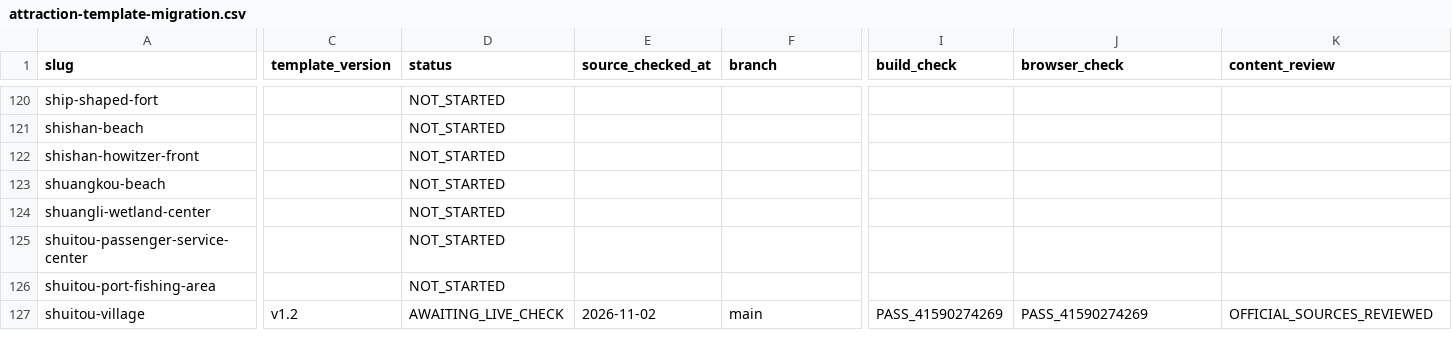
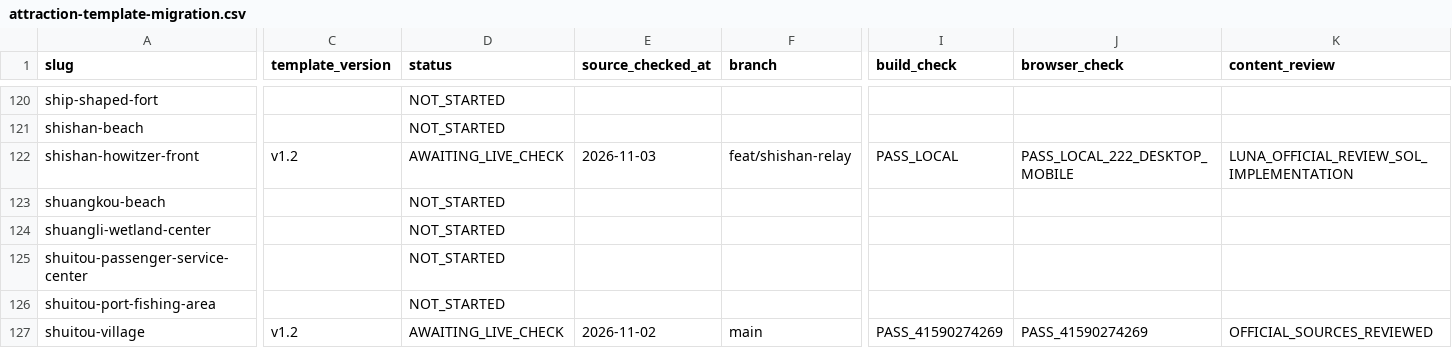
Before and after one commit to n20186005-hash/kinmenguide, a CSV file: docs/attraction-template-migration.csv, drawn as a sheet; only a part is shown, gaps mark what is left out; the diff covers the shown part only; the diff names each change by its address in the sheet, - before the commit and + after, or states it on an @@ line.

Commit message:
Migrate Shishan Howitzer Front attraction to v1.2 (#80)

```diff
--- a/docs/attraction-template-migration.csv
+++ b/docs/attraction-template-migration.csv
-C122 (template_version): (empty)
+C122 (template_version): v1.2
-D122 (status): NOT_STARTED
+D122 (status): AWAITING_LIVE_CHECK
-E122 (source_checked_at): (empty)
+E122 (source_checked_at): 2026-11-03
-F122 (branch): (empty)
+F122 (branch): feat/shishan-relay
-I122 (build_check): (empty)
+I122 (build_check): PASS_LOCAL
-J122 (browser_check): (empty)
+J122 (browser_check): PASS_LOCAL_222_DESKTOP_MOBILE
-K122 (content_review): (empty)
+K122 (content_review): LUNA_OFFICIAL_REVIEW_SOL_IMPLEMENTATION
```
Also changed, not shown: 2 edited cells elsewhere in this file, 4 other files.
